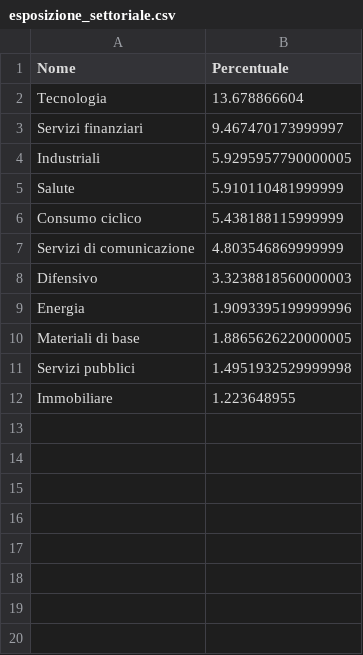
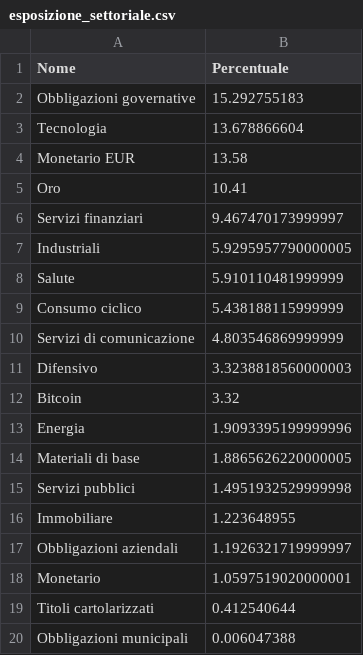
Before and after one commit to mavek87/etf-metadata-extractor, a CSV file: extraetf/portfolio_analysis/esposizione_settoriale.csv, drawn as a sheet.

Commit message:
fixed esposizione settoriale

```diff
--- a/extraetf/portfolio_analysis/esposizione_settoriale.csv
+++ b/extraetf/portfolio_analysis/esposizione_settoriale.csv
@@ -1,3 +1,6 @@
 Nome,Percentuale
+Obbligazioni governative,15.292755183
 Tecnologia,13.678866604
+Monetario EUR,13.58
+Oro,10.41
 Servizi finanziari,9.467470173999997
@@ -8,2 +11,3 @@ Servizi di comunicazione,4.803546869999999
 Difensivo,3.3238818560000003
+Bitcoin,3.32
 Energia,1.9093395199999996
@@ -12 +16,5 @@ Servizi pubblici,1.4951932529999998
 Immobiliare,1.223648955
+Obbligazioni aziendali,1.1926321719999997
+Monetario,1.0597519020000001
+Titoli cartolarizzati,0.412540644
+Obbligazioni municipali,0.006047388
```
Also changed, not shown: 1 other file.
